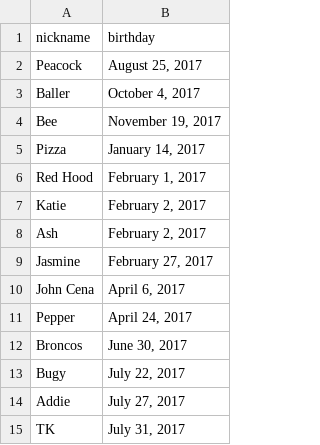
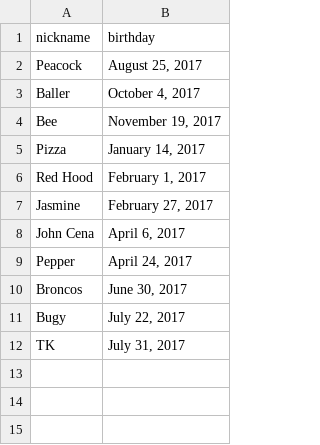
Before and after one commit to Camp-Kesem-at-the-Claremont-Colleges/campkesemclaremont.us, a CSV file: _data/birthdays2017.csv, drawn as a sheet; the diff names each change by its address in the sheet, - before the commit and + after, or states it on an @@ line.

```diff
--- a/_data/birthdays2017.csv
+++ b/_data/birthdays2017.csv
-row 7: Katie | February 2, 2017
-row 8: Ash | February 2, 2017
-row 14: Addie | July 27, 2017
```
Also changed, not shown: 17 other files.
